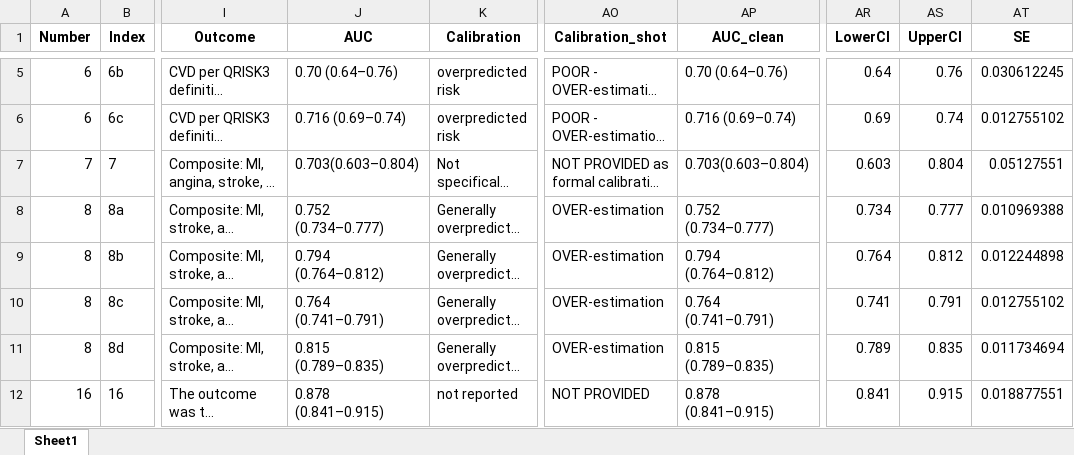
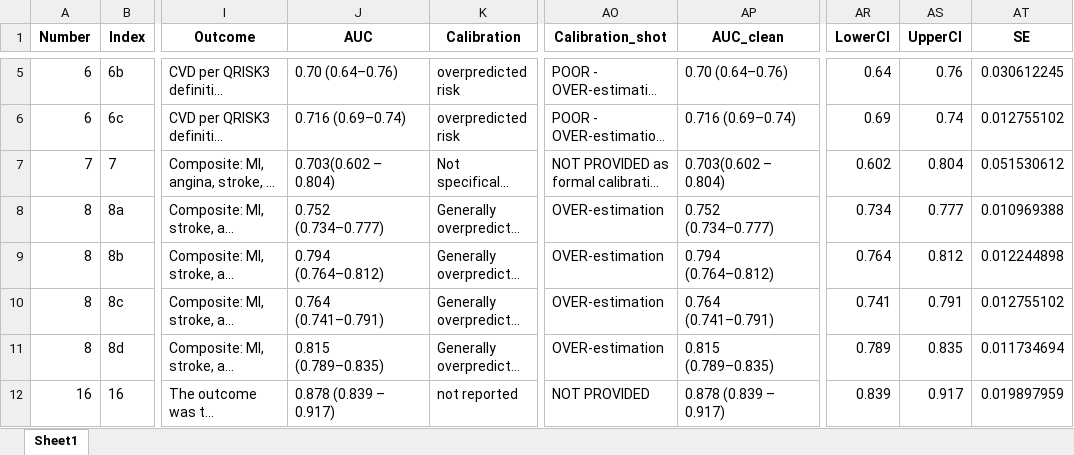
Before and after one commit to Doctorstrange/511, an Excel workbook: output/df_primary.xlsx, sheet Sheet1, drawn as a sheet; only a part is shown, gaps mark what is left out; long unchanged cells end in …; values as stored, in another font and other column widths than the file's, no borders; the diff covers the shown part only; the diff names each change by its address in the sheet, - before the commit and + after, or states it on an @@ line.

```diff
--- a/output/df_primary.xlsx (sheet Sheet1)
+++ b/output/df_primary.xlsx (sheet Sheet1)
-J7 (AUC): 0.703(0.603–0.804)
+J7 (AUC): 0.703(0.602 – 0.804)
-AP7 (AUC_clean): 0.703(0.603–0.804)
+AP7 (AUC_clean): 0.703(0.602 – 0.804)
-AR7 (LowerCI): 0.603
+AR7 (LowerCI): 0.602
-AT7 (SE): 0.05127551
+AT7 (SE): 0.051530612
-J12 (AUC): 0.878 (0.841–0.915)
+J12 (AUC): 0.878 (0.839 – 0.917)
-AP12 (AUC_clean): 0.878 (0.841–0.915)
+AP12 (AUC_clean): 0.878 (0.839 – 0.917)
-AR12 (LowerCI): 0.841
+AR12 (LowerCI): 0.839
-AS12 (UpperCI): 0.915
+AS12 (UpperCI): 0.917
-AT12 (SE): 0.018877551
+AT12 (SE): 0.019897959
```
Also changed, not shown: 4 edited cells elsewhere in this sheet, output/df_all.xlsx, output/df_primary-logit.xlsx, 6 other files.
